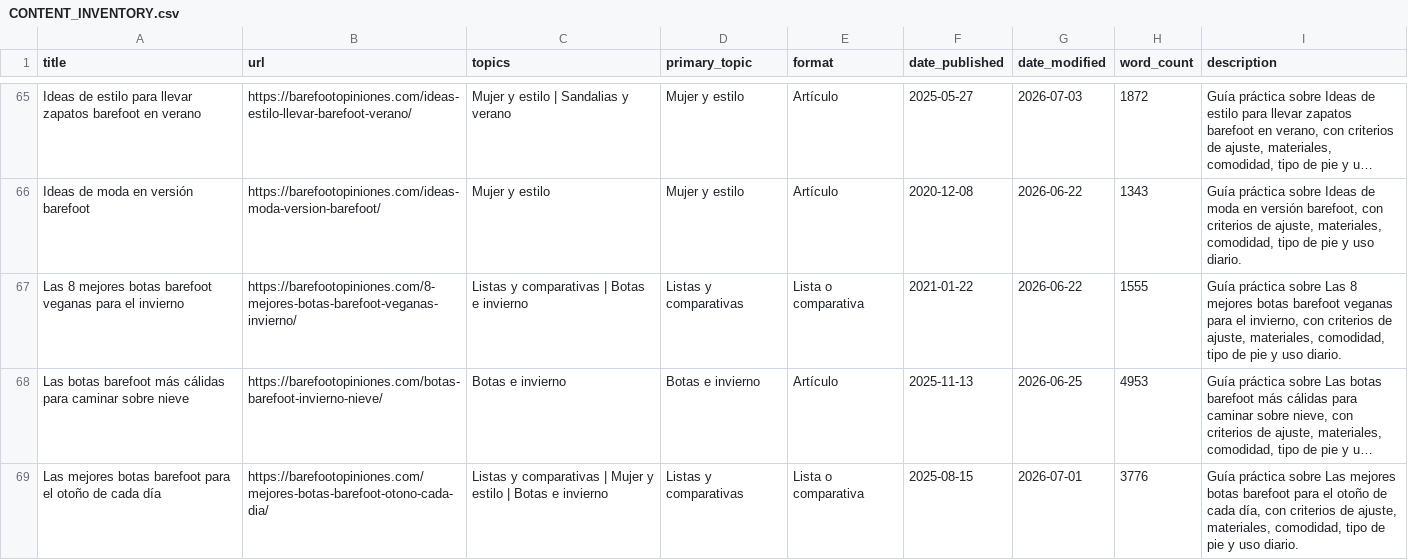
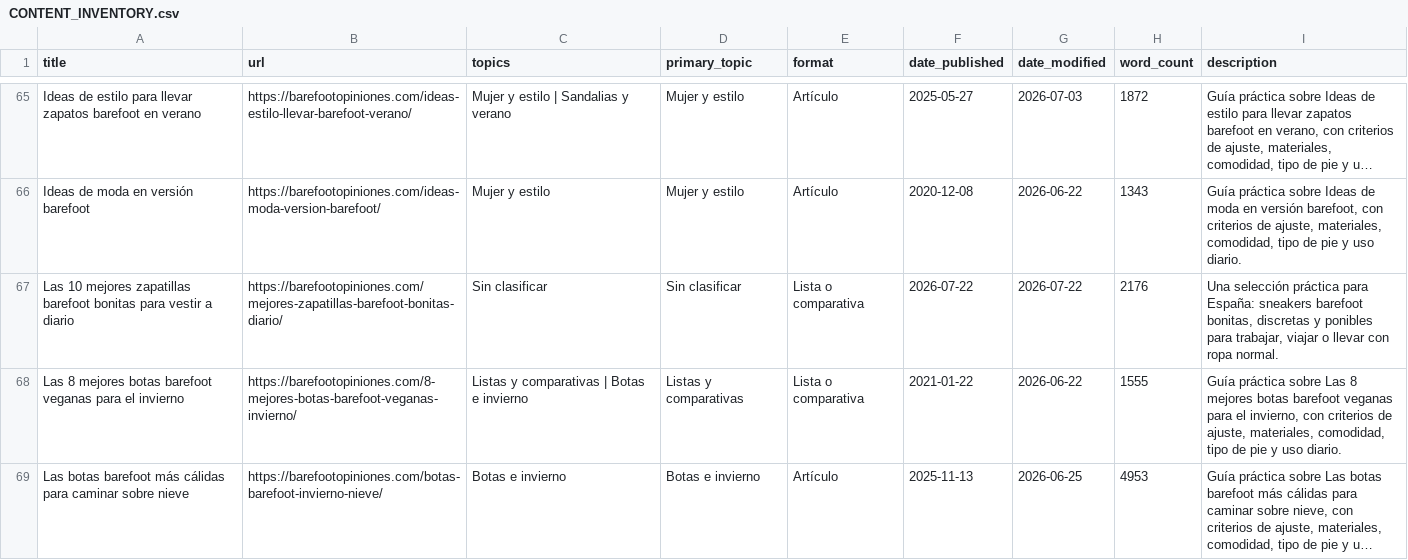
Before and after one commit to erikhsu70/barefootopiniones, a CSV file: CONTENT_INVENTORY.csv, drawn as a sheet; only a part is shown, gaps mark what is left out; the shorter side is filled out with more unchanged rows; long unchanged cells end in ….

Commit message:
Publish barefoot daily sneakers guide

```diff
--- a/CONTENT_INVENTORY.csv
+++ b/CONTENT_INVENTORY.csv
@@ -66,2 +66,3 @@
 "Ideas de moda en versión barefoot","https://barefootopiniones.com/ideas-moda-version-barefoot/","Mujer y estilo","Mujer y estilo","Artículo","2020-12-08","2026-06-22","1343","Guía práctica sobre Ideas de moda en versión barefoot, con criterios de ajuste, materiales, comodidad, tipo de pie y uso diario."
+"Las 10 mejores zapatillas barefoot bonitas para vestir a diario","https://barefootopiniones.com/mejores-zapatillas-barefoot-bonitas-diario/","Sin clasificar","Sin clasificar","Lista o comparativa","2026-07-22","2026-07-22","2176","Una selección práctica para España: sneakers barefoot bonitas, discretas y ponibles para trabajar, viajar o llevar con ropa normal."
 "Las 8 mejores botas barefoot veganas para el invierno","https://barefootopiniones.com/8-mejores-botas-barefoot-veganas-invierno/","Listas y comparativas | Botas e invierno","Listas y comparativas","Lista o comparativa","2021-01-22","2026-06-22","1555","Guía práctica sobre Las 8 mejores botas barefoot veganas para el invierno, con criterios de ajuste, materiales, comodidad, tipo de pie y uso diario."
```
Also changed, not shown: 2 other files.
